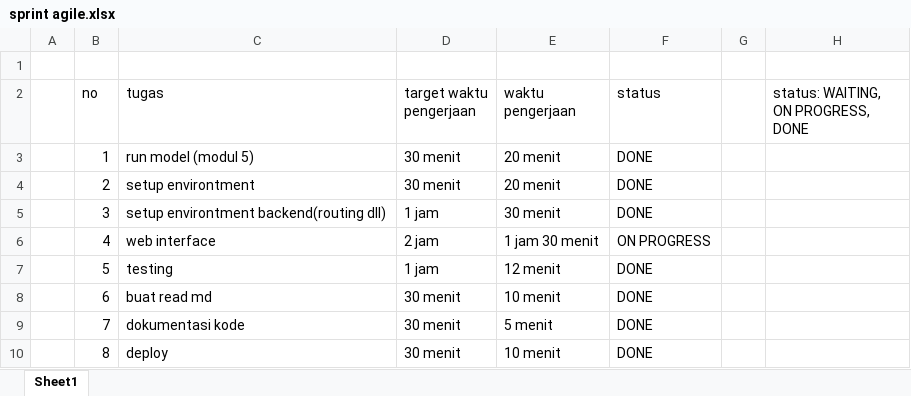
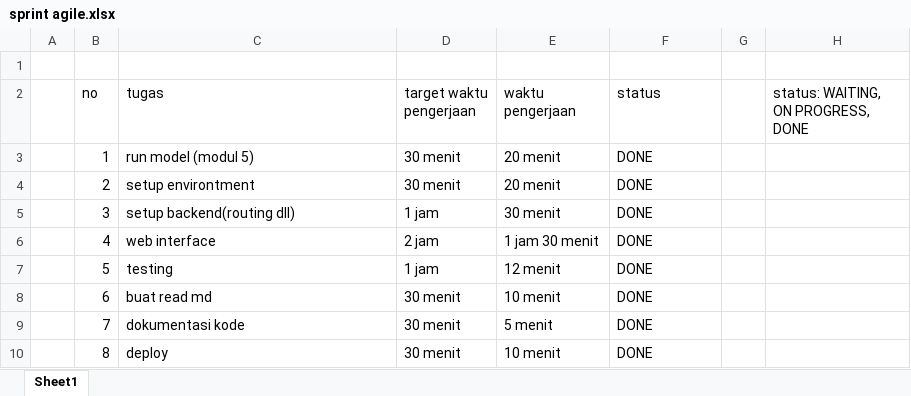
Before and after one commit to Gita-Nadila-Berliani-01/aplikasi-image-classification-rps, an Excel workbook: sprint agile.xlsx, sheet Sheet1, drawn as a sheet; values as stored, in another font and other column widths than the file's, no borders; the diff names each change by its address in the sheet, - before the commit and + after, or states it on an @@ line.

```diff
--- a/sprint agile.xlsx (sheet Sheet1)
+++ b/sprint agile.xlsx (sheet Sheet1)
-C5 (tugas): setup environtment backend(routing dll)
+C5 (tugas): setup backend(routing dll)
-F6 (status): ON PROGRESS
+F6 (status): DONE
```
Also changed, not shown: 12 other files.
